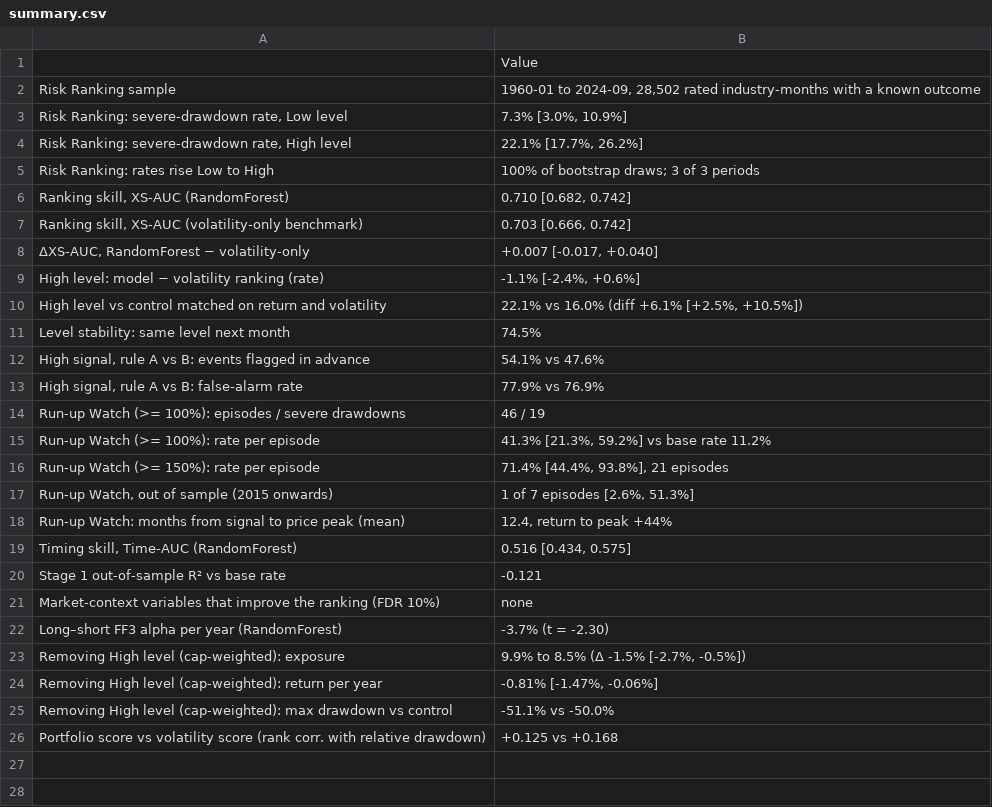
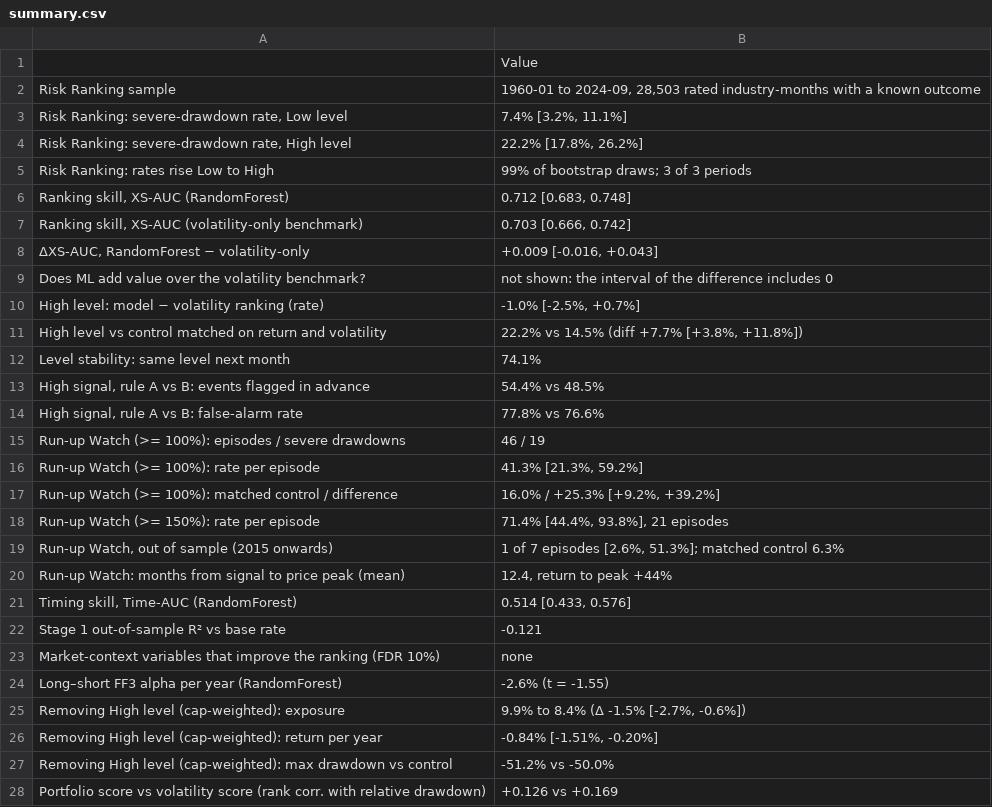
Before and after one commit to ployphukv67/FDA_Project, a CSV file: csv/summary.csv, drawn as a sheet.

```diff
--- a/csv/summary.csv
+++ b/csv/summary.csv
@@ -1,26 +1,28 @@
 ,Value
-Risk Ranking sample,"1960-01 to 2024-09, 28,502 rated industry-months with a known outcome"
-"Risk Ranking: severe-drawdown rate, Low level","7.3% [3.0%, 10.9%]"
-"Risk Ranking: severe-drawdown rate, High level","22.1% [17.7%, 26.2%]"
-Risk Ranking: rates rise Low to High,100% of bootstrap draws; 3 of 3 periods
-"Ranking skill, XS-AUC (RandomForest)","0.710 [0.682, 0.742]"
+Risk Ranking sample,"1960-01 to 2024-09, 28,503 rated industry-months with a known outcome"
+"Risk Ranking: severe-drawdown rate, Low level","7.4% [3.2%, 11.1%]"
+"Risk Ranking: severe-drawdown rate, High level","22.2% [17.8%, 26.2%]"
+Risk Ranking: rates rise Low to High,99% of bootstrap draws; 3 of 3 periods
+"Ranking skill, XS-AUC (RandomForest)","0.712 [0.683, 0.748]"
 "Ranking skill, XS-AUC (volatility-only benchmark)","0.703 [0.666, 0.742]"
-"ΔXS-AUC, RandomForest − volatility-only","+0.007 [-0.017, +0.040]"
-High level: model − volatility ranking (rate),"-1.1% [-2.4%, +0.6%]"
-High level vs control matched on return and volatility,"22.1% vs 16.0% (diff +6.1% [+2.5%, +10.5%])"
-Level stability: same level next month,74.5%
-"High signal, rule A vs B: events flagged in advance",54.1% vs 47.6%
-"High signal, rule A vs B: false-alarm rate",77.9% vs 76.9%
+"ΔXS-AUC, RandomForest − volatility-only","+0.009 [-0.016, +0.043]"
+Does ML add value over the volatility benchmark?,not shown: the interval of the difference includes 0
+High level: model − volatility ranking (rate),"-1.0% [-2.5%, +0.7%]"
+High level vs control matched on return and volatility,"22.2% vs 14.5% (diff +7.7% [+3.8%, +11.8%])"
+Level stability: same level next month,74.1%
+"High signal, rule A vs B: events flagged in advance",54.4% vs 48.5%
+"High signal, rule A vs B: false-alarm rate",77.8% vs 76.6%
 Run-up Watch (>= 100%): episodes / severe drawdowns,46 / 19
-Run-up Watch (>= 100%): rate per episode,"41.3% [21.3%, 59.2%] vs base rate 11.2%"
+Run-up Watch (>= 100%): rate per episode,"41.3% [21.3%, 59.2%]"
+Run-up Watch (>= 100%): matched control / difference,"16.0% / +25.3% [+9.2%, +39.2%]"
 Run-up Watch (>= 150%): rate per episode,"71.4% [44.4%, 93.8%], 21 episodes"
-"Run-up Watch, out of sample (2015 onwards)","1 of 7 episodes [2.6%, 51.3%]"
+"Run-up Watch, out of sample (2015 onwards)","1 of 7 episodes [2.6%, 51.3%]; matched control 6.3%"
 Run-up Watch: months from signal to price peak (mean),"12.4, return to peak +44%"
-"Timing skill, Time-AUC (RandomForest)","0.516 [0.434, 0.575]"
+"Timing skill, Time-AUC (RandomForest)","0.514 [0.433, 0.576]"
 Stage 1 out-of-sample R² vs base rate,-0.121
 Market-context variables that improve the ranking (FDR 10%),none
-Long–short FF3 alpha per year (RandomForest),-3.7% (t = -2.30)
-Removing High level (cap-weighted): exposure,"9.9% to 8.5% (Δ -1.5% [-2.7%, -0.5%])"
-Removing High level (cap-weighted): return per year,"-0.81% [-1.47%, -0.06%]"
-Removing High level (cap-weighted): max drawdown vs control,-51.1% vs -50.0%
-Portfolio score vs volatility score (rank corr. with relative drawdown),+0.125 vs +0.168
+Long–short FF3 alpha per year (RandomForest),-2.6% (t = -1.55)
+Removing High level (cap-weighted): exposure,"9.9% to 8.4% (Δ -1.5% [-2.7%, -0.6%])"
+Removing High level (cap-weighted): return per year,"-0.84% [-1.51%, -0.20%]"
+Removing High level (cap-weighted): max drawdown vs control,-51.2% vs -50.0%
+Portfolio score vs volatility score (rank corr. with relative drawdown),+0.126 vs +0.169
```
Also changed, not shown: csv/monthly_report_latest.csv, csv/portfolio_exposure_example.csv, 21 other files.
